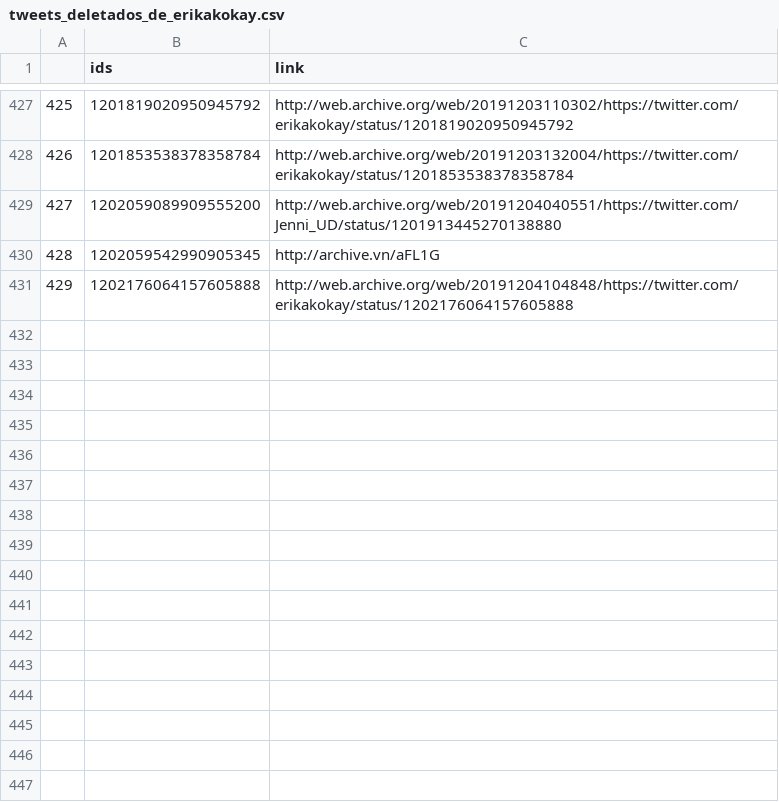
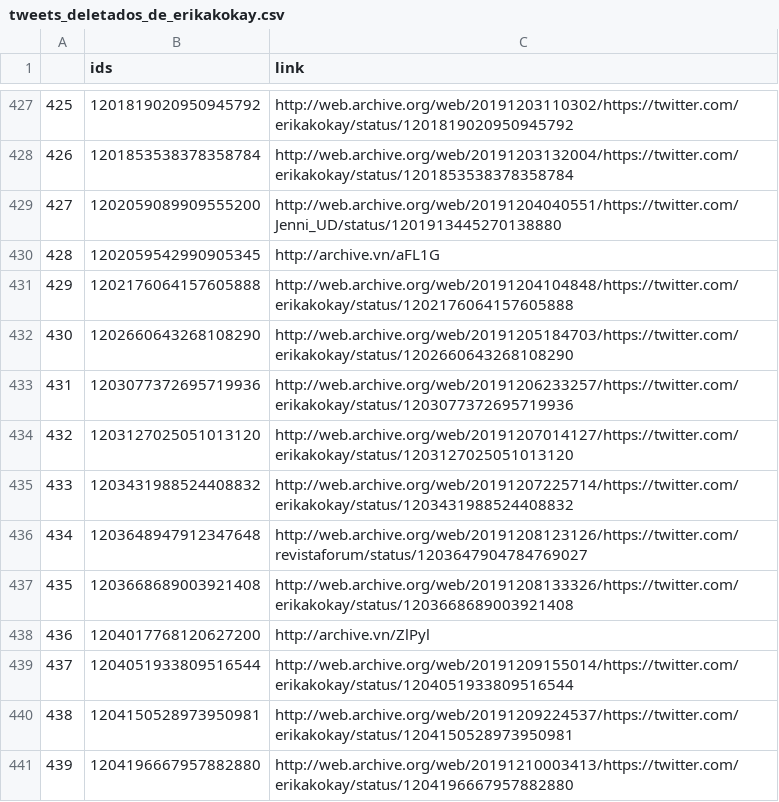
Before and after one commit to projeto7c0/7c0-core, a CSV file: csv/tweets_deletados_de_erikakokay.csv, drawn as a sheet; only a part is shown, gaps mark what is left out; the diff names each change by its address in the sheet, - before the commit and + after, or states it on an @@ line.

```diff
--- a/csv/tweets_deletados_de_erikakokay.csv
+++ b/csv/tweets_deletados_de_erikakokay.csv
+row 432: 430 | 1202660643268108290 | http://web.archive.org/web/20191205184703/https://twitter.com/erikakokay/status/1202660643268108290
+row 433: 431 | 1203077372695719936 | http://web.archive.org/web/20191206233257/https://twitter.com/erikakokay/status/1203077372695719936
+row 434: 432 | 1203127025051013120 | http://web.archive.org/web/20191207014127/https://twitter.com/erikakokay/status/1203127025051013120
+row 435: 433 | 1203431988524408832 | http://web.archive.org/web/20191207225714/https://twitter.com/erikakokay/status/1203431988524408832
+row 436: 434 | 1203648947912347648 | http://web.archive.org/web/20191208123126/https://twitter.com/revistaforum/status/1203647904784769027
+row 437: 435 | 1203668689003921408 | http://web.archive.org/web/20191208133326/https://twitter.com/erikakokay/status/1203668689003921408
+row 438: 436 | 1204017768120627200 | http://archive.vn/ZlPyl
+row 439: 437 | 1204051933809516544 | http://web.archive.org/web/20191209155014/https://twitter.com/erikakokay/status/1204051933809516544
+row 440: 438 | 1204150528973950981 | http://web.archive.org/web/20191209224537/https://twitter.com/erikakokay/status/1204150528973950981
+row 441: 439 | 1204196667957882880 | http://web.archive.org/web/20191210003413/https://twitter.com/erikakokay/status/1204196667957882880
```
Also changed, not shown: csv/tweets_deletados_de_SenadorKajuru.csv, csv/tweets_deletados_de_biakicis.csv, 31 other files.
